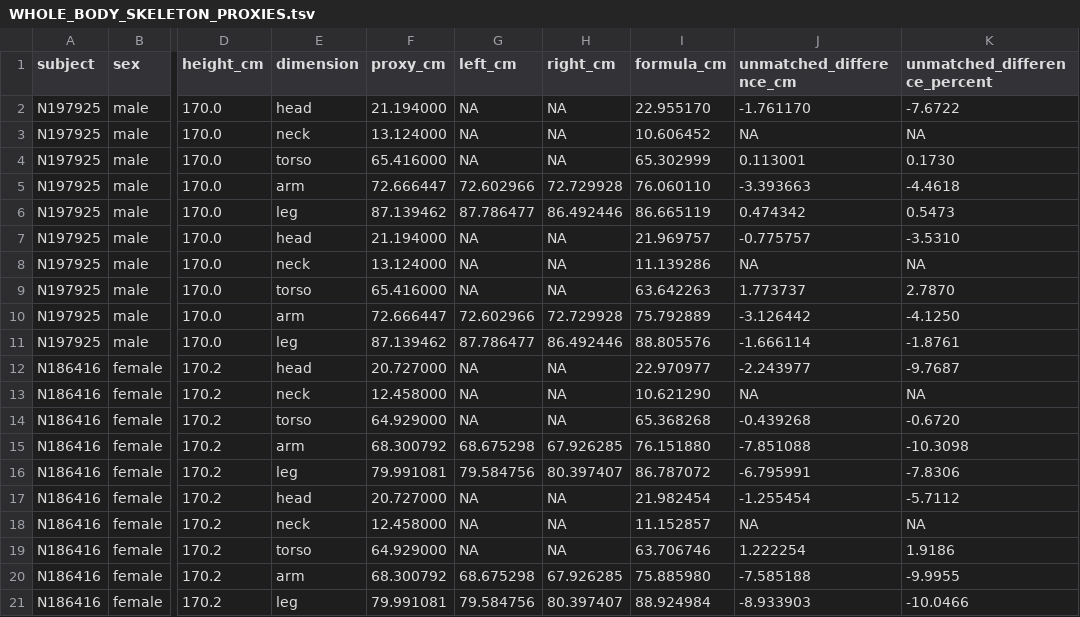
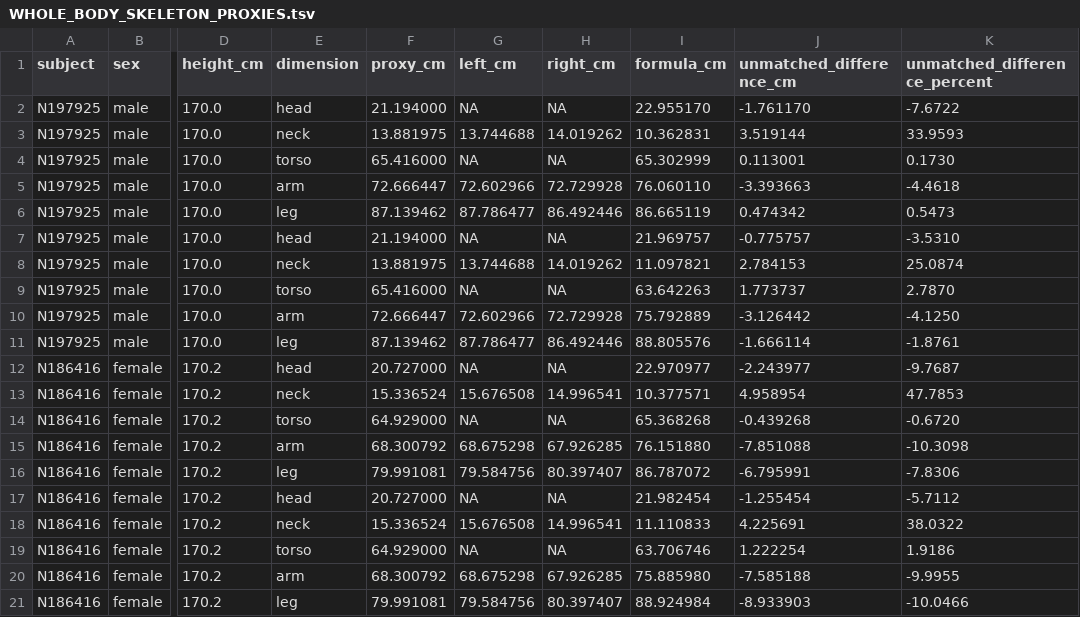
Before and after one commit to gimmedatgpumf1/grand_theft_cyber_crusader_1453_GOTY, a TSV file: tools/skeleton-source/anthropometry/WHOLE_BODY_SKELETON_PROXIES.tsv, drawn as a sheet; only a part is shown, gaps mark what is left out; the diff names each change by its address in the sheet, - before the commit and + after, or states it on an @@ line.

Commit message:
Derive neck link from ANSUR and audit skull-level proxies
Co-authored-by: arena-agent <297053741+arena-agent@users.noreply.github.com>

```diff
--- a/tools/skeleton-source/anthropometry/WHOLE_BODY_SKELETON_PROXIES.tsv
+++ b/tools/skeleton-source/anthropometry/WHOLE_BODY_SKELETON_PROXIES.tsv
-F3 (proxy_cm): 13.124000
+F3 (proxy_cm): 13.881975
-G3 (left_cm): NA
+G3 (left_cm): 13.744688
-H3 (right_cm): NA
+H3 (right_cm): 14.019262
-I3 (formula_cm): 10.606452
+I3 (formula_cm): 10.362831
-J3 (unmatched_difference_cm): NA
+J3 (unmatched_difference_cm): 3.519144
-K3 (unmatched_difference_percent): NA
+K3 (unmatched_difference_percent): 33.9593
-F8 (proxy_cm): 13.124000
+F8 (proxy_cm): 13.881975
-G8 (left_cm): NA
+G8 (left_cm): 13.744688
-H8 (right_cm): NA
+H8 (right_cm): 14.019262
-I8 (formula_cm): 11.139286
+I8 (formula_cm): 11.097821
-J8 (unmatched_difference_cm): NA
+J8 (unmatched_difference_cm): 2.784153
-K8 (unmatched_difference_percent): NA
+K8 (unmatched_difference_percent): 25.0874
-F13 (proxy_cm): 12.458000
+F13 (proxy_cm): 15.336524
-G13 (left_cm): NA
+G13 (left_cm): 15.676508
-H13 (right_cm): NA
+H13 (right_cm): 14.996541
-I13 (formula_cm): 10.621290
+I13 (formula_cm): 10.377571
-J13 (unmatched_difference_cm): NA
+J13 (unmatched_difference_cm): 4.958954
-K13 (unmatched_difference_percent): NA
+K13 (unmatched_difference_percent): 47.7853
-F18 (proxy_cm): 12.458000
+F18 (proxy_cm): 15.336524
-G18 (left_cm): NA
+G18 (left_cm): 15.676508
-H18 (right_cm): NA
+H18 (right_cm): 14.996541
-I18 (formula_cm): 11.152857
+I18 (formula_cm): 11.110833
-J18 (unmatched_difference_cm): NA
+J18 (unmatched_difference_cm): 4.225691
-K18 (unmatched_difference_percent): NA
+K18 (unmatched_difference_percent): 38.0322
```
Also changed, not shown: 7 other files.
